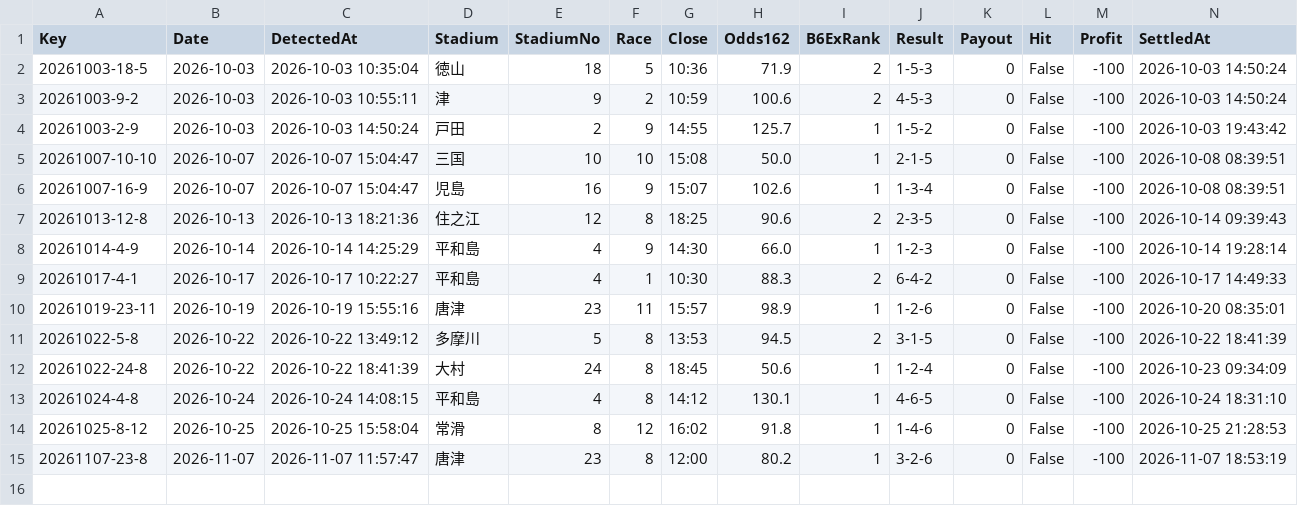
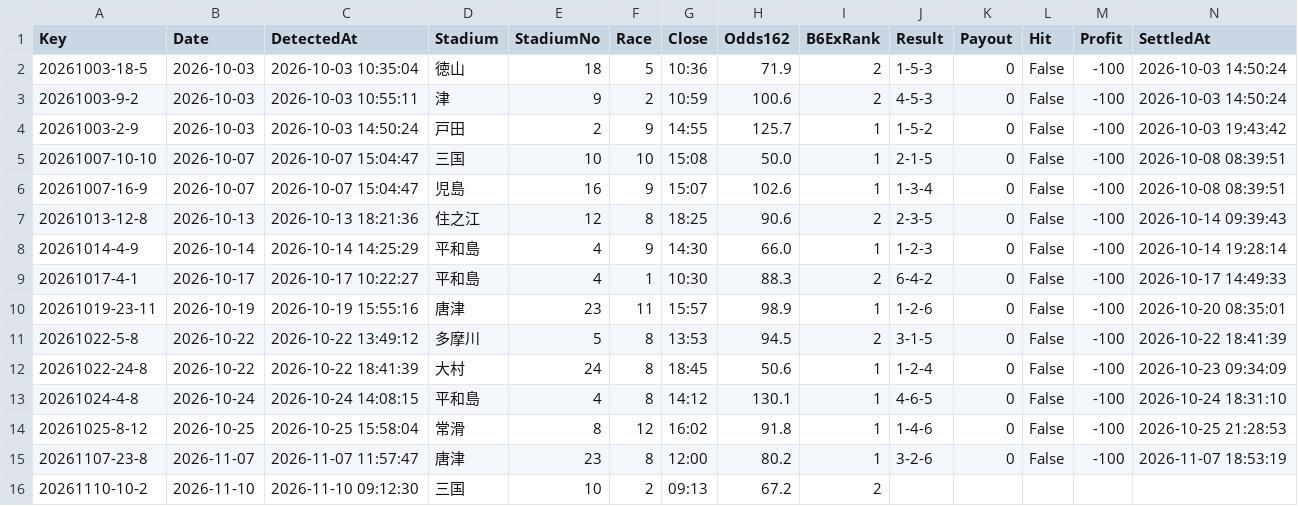
Before and after one commit to chan11546/Chanboat11546, a CSV file: candidates.csv, drawn as a sheet; the diff names each change by its address in the sheet, - before the commit and + after, or states it on an @@ line.

```diff
--- a/candidates.csv
+++ b/candidates.csv
+row 16: 20261110-10-2 | 2026-11-10 | 2026-11-10 09:12:30 | 三国 | 10 | 2 | 09:13 | 67.2 | 2
```
Also changed, not shown: 1 other file.
